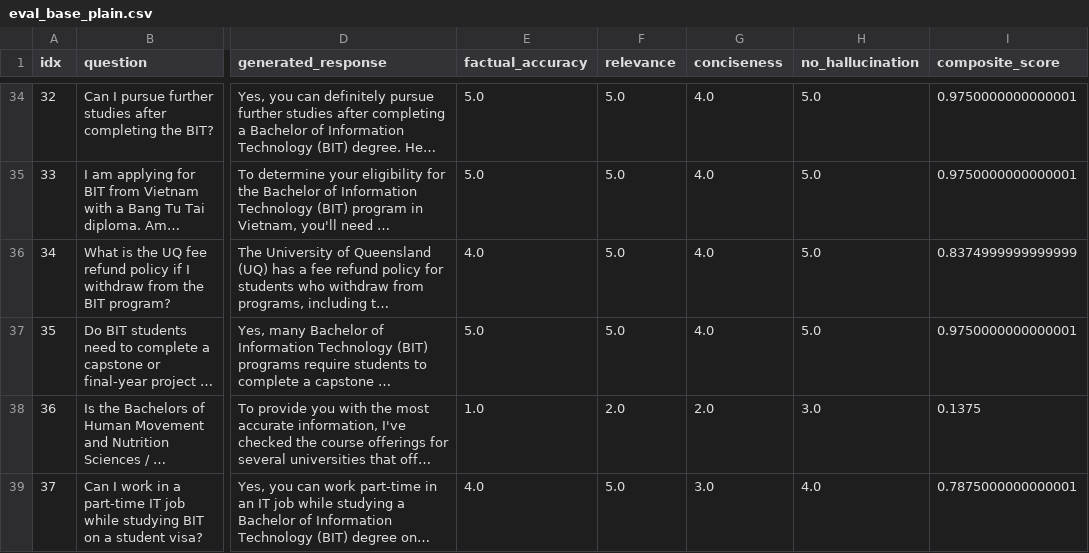
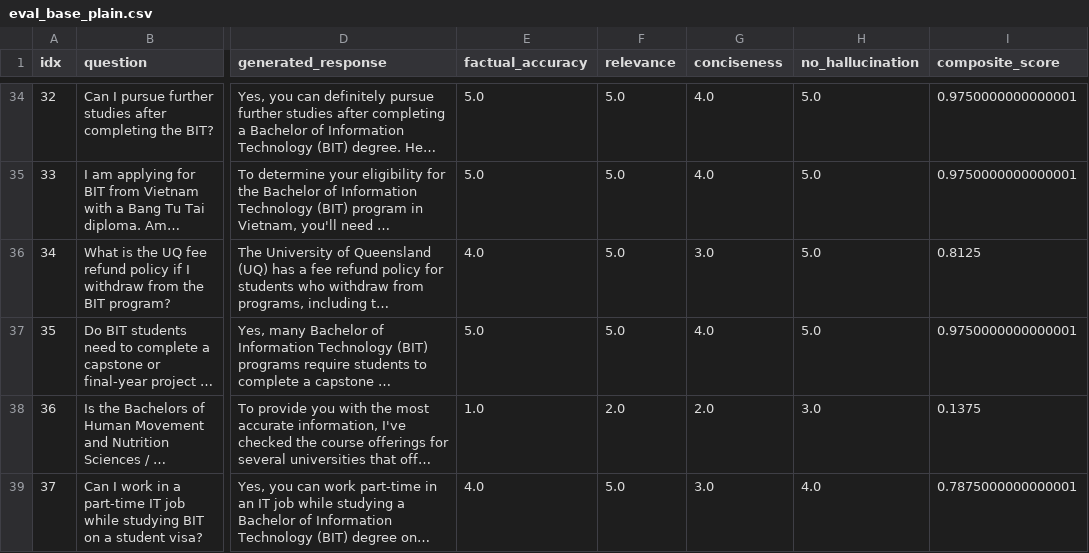
Before and after one commit to iszee/llm-student-query-comparison, a CSV file: fine-tuning/mistral-nemo-12b-grpo/results/eval_base_plain.csv, drawn as a sheet; only a part is shown, gaps mark what is left out; long unchanged cells end in …; the diff covers the shown part only; the diff names each change by its address in the sheet, - before the commit and + after, or states it on an @@ line.

```diff
--- a/fine-tuning/mistral-nemo-12b-grpo/results/eval_base_plain.csv
+++ b/fine-tuning/mistral-nemo-12b-grpo/results/eval_base_plain.csv
-G36 (conciseness): 4.0
+G36 (conciseness): 3.0
-I36 (composite_score): 0.8374999999999999
+I36 (composite_score): 0.8125
```
Also changed, not shown: 22 edited cells elsewhere in this file, fine-tuning/gemma3-12b-grpo/results/eval_summary.csv, fine-tuning/mistral-nemo-12b-grpo/results/eval_base_sysprompt.csv, 44 other files.
